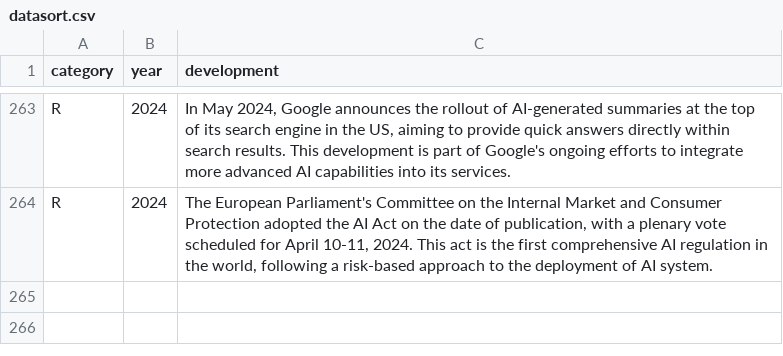
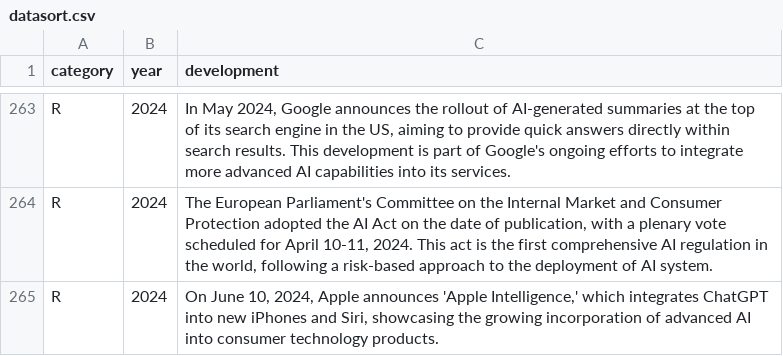
Before and after one commit to thetechnomist/ai_scroll, a CSV file: data/datasort.csv, drawn as a sheet; only a part is shown, gaps mark what is left out; the diff names each change by its address in the sheet, - before the commit and + after, or states it on an @@ line.

```diff
--- a/data/datasort.csv
+++ b/data/datasort.csv
+row 265: R | 2024 | On June 10, 2024, Apple announces 'Apple Intelligence,' which integrates ChatGPT into new iPhones and Siri, showcasing the growing incorporation of advanced AI into consumer technology products.
```
Also changed, not shown: 3 other files.
